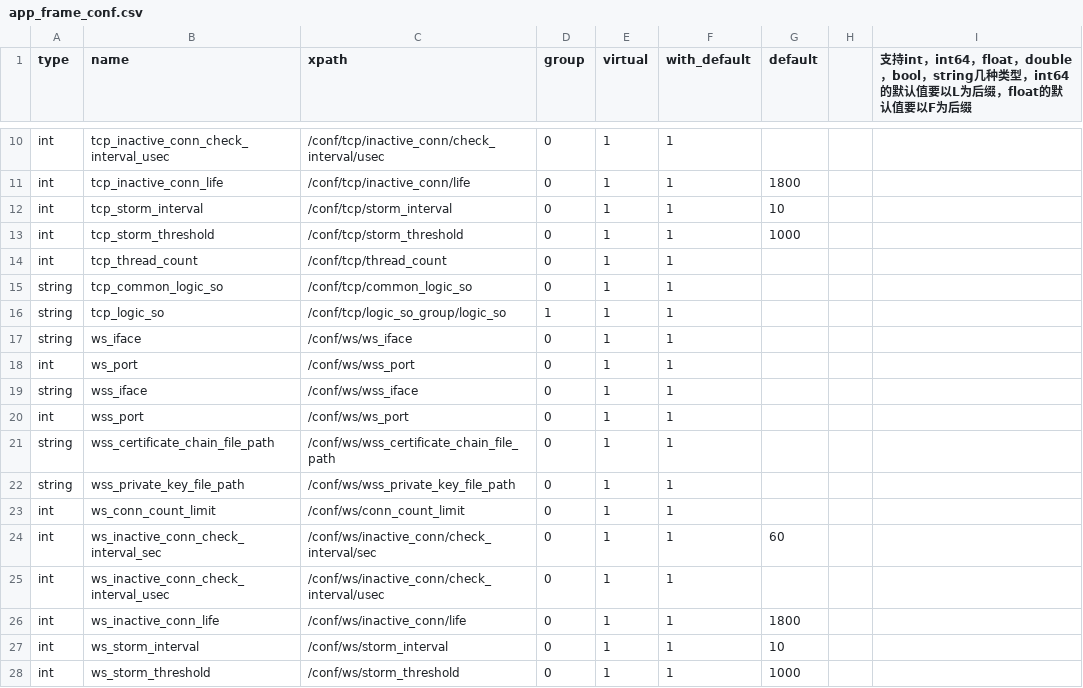
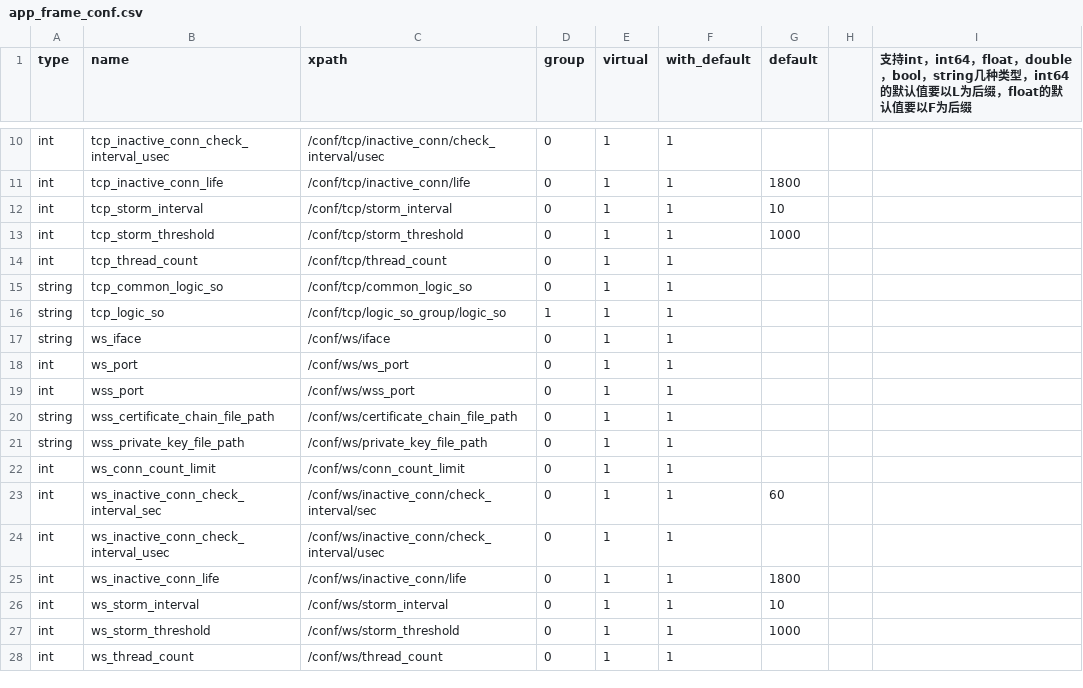
Before and after one commit to Confucius-Mencius/py_tools, a CSV file: conf_mgr_files_generator/app_frame_conf.csv, drawn as a sheet; only a part is shown, gaps mark what is left out; the shorter side is filled out with more unchanged rows.

Commit message:
ws配置

```diff
--- a/conf_mgr_files_generator/app_frame_conf.csv
+++ b/conf_mgr_files_generator/app_frame_conf.csv
@@ -16,8 +16,7 @@ string,tcp_common_logic_so,/conf/tcp/common_logic_so,0,1,1,,,
 string,tcp_logic_so,/conf/tcp/logic_so_group/logic_so,1,1,1,,,
-string,ws_iface,/conf/ws/ws_iface,0,1,1,,,
-int,ws_port,/conf/ws/wss_port,0,1,1,,,
-string,wss_iface,/conf/ws/wss_iface,0,1,1,,,
-int,wss_port,/conf/ws/ws_port,0,1,1,,,
-string,wss_certificate_chain_file_path,/conf/ws/wss_certificate_chain_file_path,0,1,1,,,
-string,wss_private_key_file_path,/conf/ws/wss_private_key_file_path,0,1,1,,,
+string,ws_iface,/conf/ws/iface,0,1,1,,,
+int,ws_port,/conf/ws/ws_port,0,1,1,,,
+int,wss_port,/conf/ws/wss_port,0,1,1,,,
+string,wss_certificate_chain_file_path,/conf/ws/certificate_chain_file_path,0,1,1,,,
+string,wss_private_key_file_path,/conf/ws/private_key_file_path,0,1,1,,,
 int,ws_conn_count_limit,/conf/ws/conn_count_limit,0,1,1,,,
```
